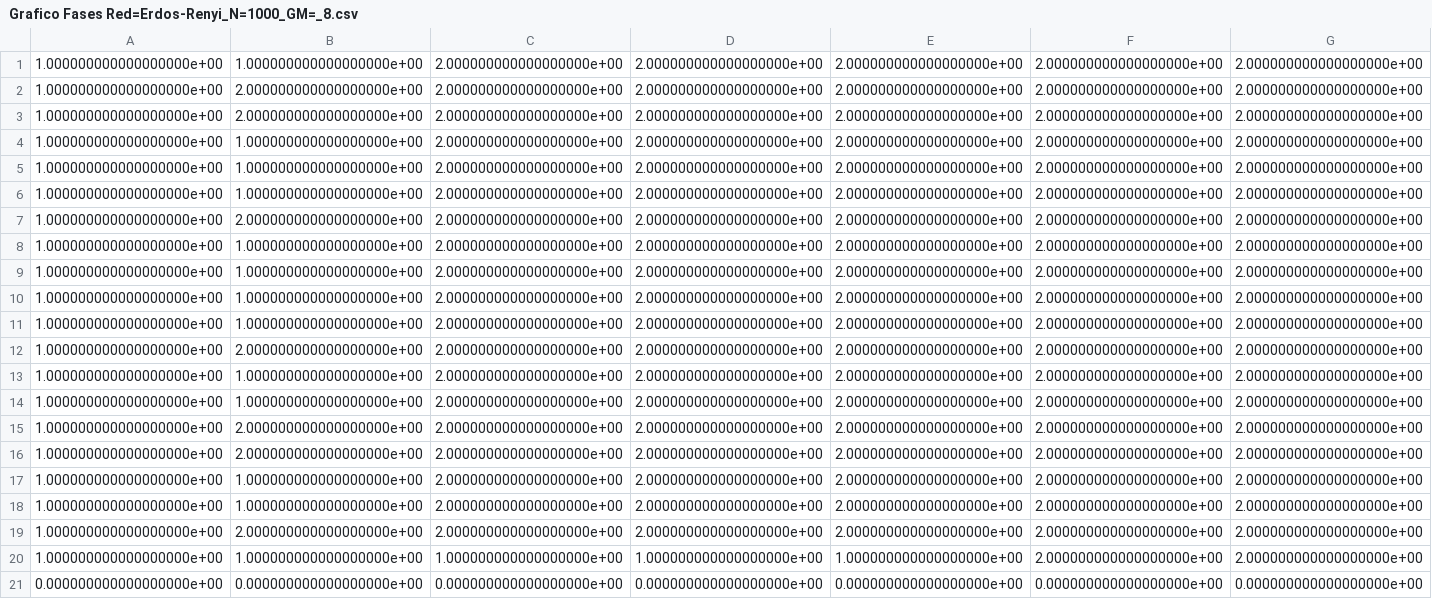
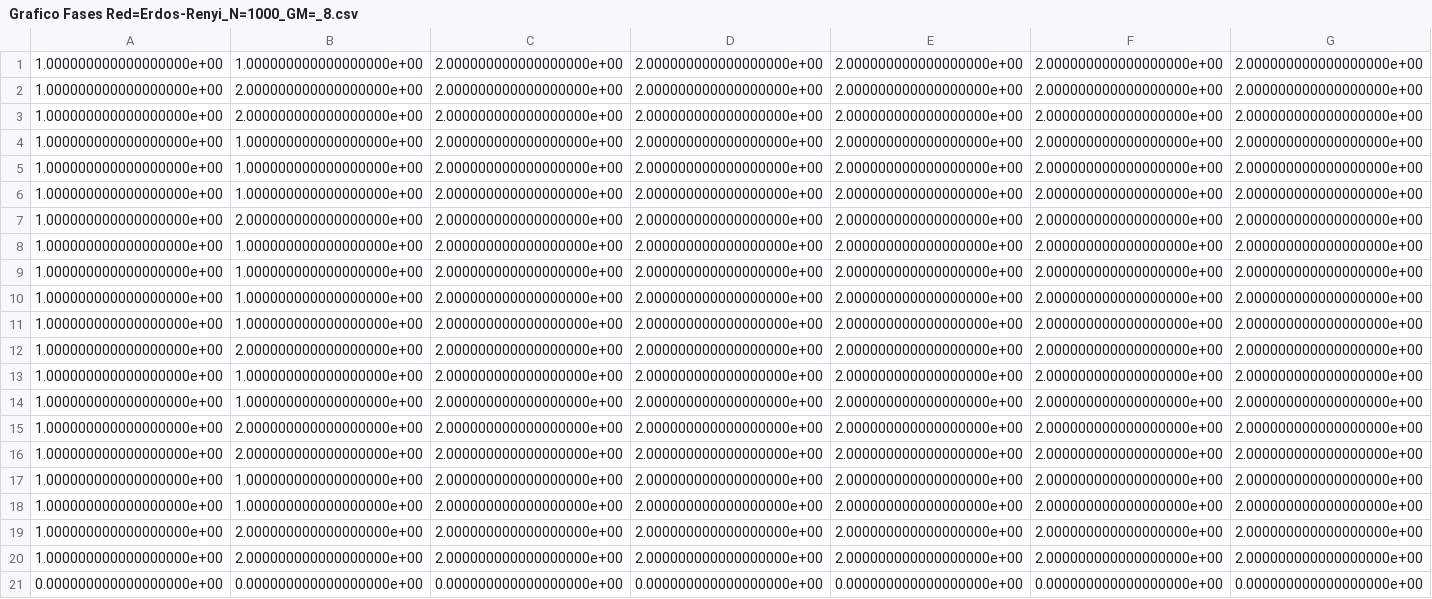
Before and after one commit to Myullnir/Tesis_Licenciatura, a CSV file: Programas Python/DRE/Programas/Grafico Fases Red=Erdos-Renyi_N=1000_GM=_8.csv, drawn as a sheet; only a part is shown; the diff names each change by its address in the sheet, - before the commit and + after, or states it on an @@ line.

```diff
--- a/Programas Python/DRE/Programas/Grafico Fases Red=Erdos-Renyi_N=1000_GM=_8.csv
+++ b/Programas Python/DRE/Programas/Grafico Fases Red=Erdos-Renyi_N=1000_GM=_8.csv
-B20: 1.000000000000000000e+00
+B20: 2.000000000000000000e+00
-C20: 1.000000000000000000e+00
+C20: 2.000000000000000000e+00
-D20: 1.000000000000000000e+00
+D20: 2.000000000000000000e+00
-E20: 1.000000000000000000e+00
+E20: 2.000000000000000000e+00
```
Also changed, not shown: 18 other files.
